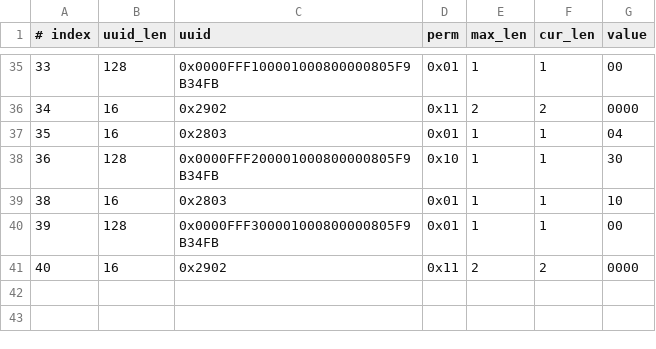
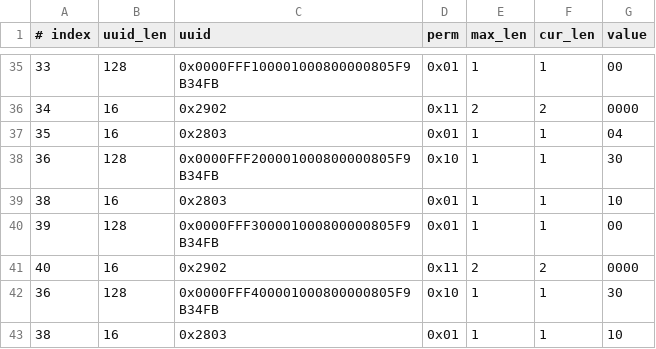
Before and after one commit to espressif/esp-at, a CSV file: components/customized_partitions/raw_data/ble_data/gatts_data.csv, drawn as a sheet; only a part is shown, gaps mark what is left out; the diff names each change by its address in the sheet, - before the commit and + after, or states it on an @@ line.

Commit message:
增加FFF4 UUID

```diff
--- a/components/customized_partitions/raw_data/ble_data/gatts_data.csv
+++ b/components/customized_partitions/raw_data/ble_data/gatts_data.csv
+row 42: 36 | 128 | 0x0000FFF400001000800000805F9B34FB | 0x10 | 1 | 1 | 30
+row 43: 38 | 16 | 0x2803 | 0x01 | 1 | 1 | 10
```
